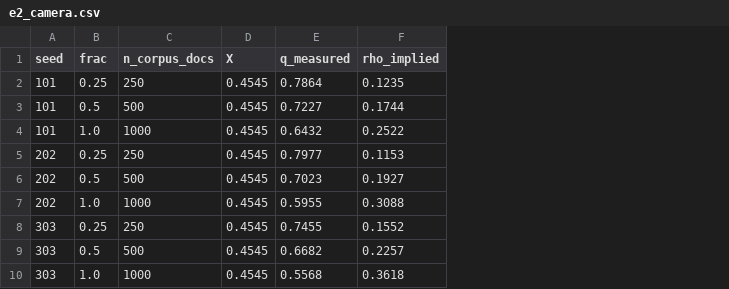
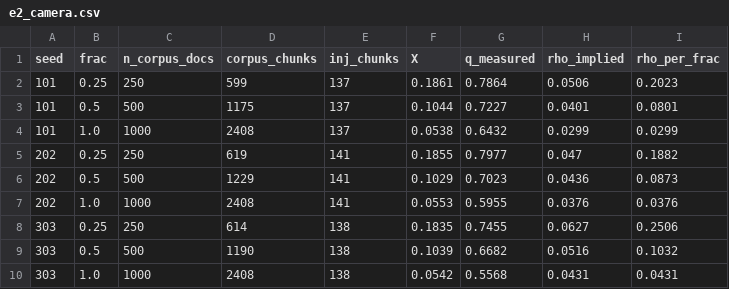
Before and after one commit to MashiroRb/RAG_new_exps, a CSV file: results/e2/e2_camera.csv, drawn as a sheet; addresses are those after the commit; the diff names each change by its address in the sheet, - before the commit and + after, or states it on an @@ line.

Commit message:
auto-sync logs+results 2026-10-12 05:59:13

```diff
--- a/results/e2/e2_camera.csv
+++ b/results/e2/e2_camera.csv
+column D (corpus_chunks), rows 2-10: 599 | 1175 | 2408 | 619 | 1229 | 2408 | 614 | 1190 | 2408
+column E (inj_chunks), rows 2-10: 137 | 137 | 137 | 141 | 141 | 141 | 138 | 138 | 138
+column I (rho_per_frac), rows 2-10: 0.2023 | 0.0801 | 0.0299 | 0.1882 | 0.0873 | 0.0376 | 0.2506 | 0.1032 | 0.0431
-F2 (X): 0.4545
+F2 (X): 0.1861
-H2 (rho_implied): 0.1235
+H2 (rho_implied): 0.0506
-F3 (X): 0.4545
+F3 (X): 0.1044
-H3 (rho_implied): 0.1744
+H3 (rho_implied): 0.0401
-F4 (X): 0.4545
+F4 (X): 0.0538
-H4 (rho_implied): 0.2522
+H4 (rho_implied): 0.0299
-F5 (X): 0.4545
+F5 (X): 0.1855
-H5 (rho_implied): 0.1153
+H5 (rho_implied): 0.047
-F6 (X): 0.4545
+F6 (X): 0.1029
-H6 (rho_implied): 0.1927
+H6 (rho_implied): 0.0436
-F7 (X): 0.4545
+F7 (X): 0.0553
-H7 (rho_implied): 0.3088
+H7 (rho_implied): 0.0376
-F8 (X): 0.4545
+F8 (X): 0.1835
-H8 (rho_implied): 0.1552
+H8 (rho_implied): 0.0627
-F9 (X): 0.4545
+F9 (X): 0.1039
-H9 (rho_implied): 0.2257
+H9 (rho_implied): 0.0516
-F10 (X): 0.4545
+F10 (X): 0.0542
-H10 (rho_implied): 0.3618
+H10 (rho_implied): 0.0431
```
Also changed, not shown: 4 other files.
